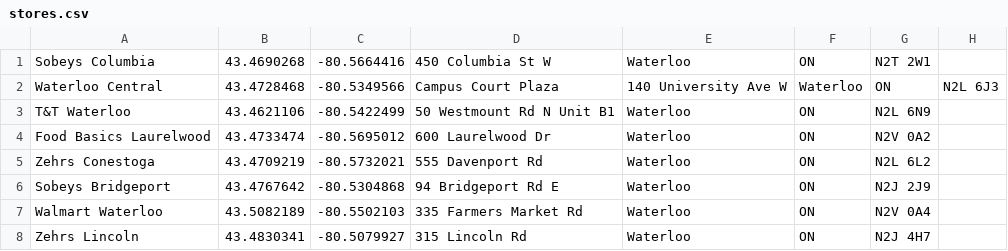
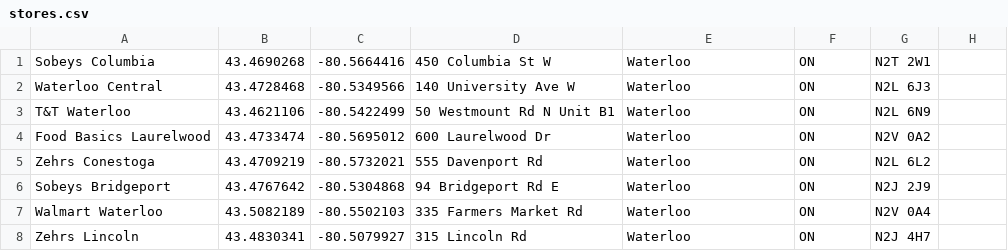
Before and after one commit to Vincent-Weng/BestPrice, a CSV file: Resourses/stores.csv, drawn as a sheet.

Commit message:
Update stores.csv

```diff
--- a/Resourses/stores.csv
+++ b/Resourses/stores.csv
@@ -1,3 +1,3 @@
 Sobeys Columbia,43.4690268,-80.5664416,450 Columbia St W,Waterloo,ON,N2T 2W1,
-Waterloo Central,43.4728468,-80.5349566,Campus Court Plaza,140 University Ave W,Waterloo,ON,N2L 6J3
+Waterloo Central,43.4728468,-80.5349566,140 University Ave W,Waterloo,ON,N2L 6J3
 T&T Waterloo,43.4621106,-80.5422499,50 Westmount Rd N Unit B1,Waterloo,ON,N2L 6N9
```
